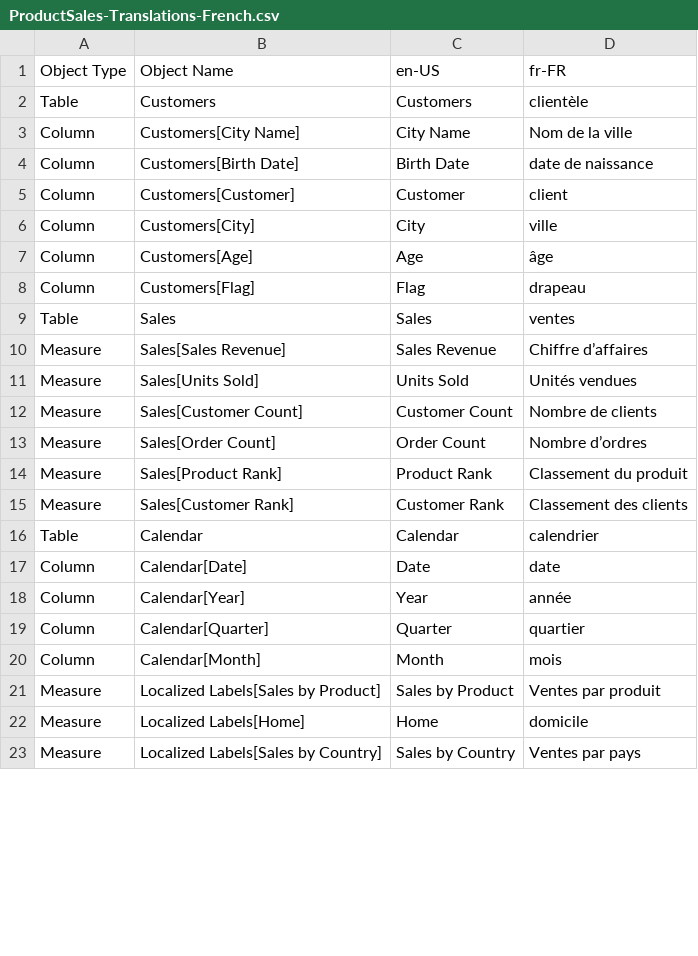
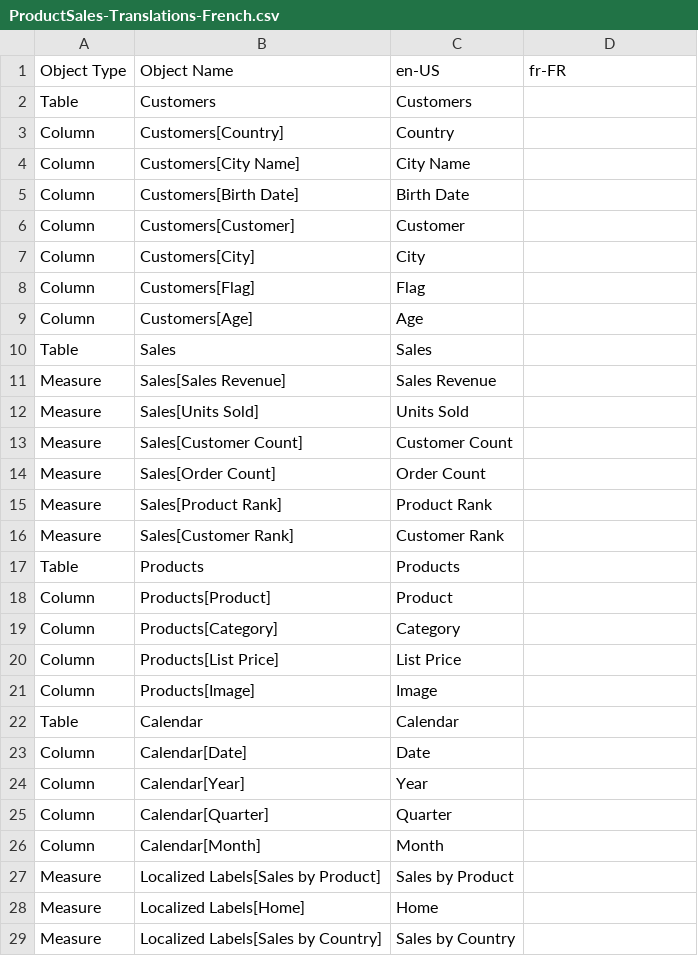
Before and after one commit to PowerBiDevCamp/Multilanguage-Reports, a CSV file: Data/ProductSalesTranslations/ToBeTranslated/ProductSales-Translations-French.csv, drawn as a sheet; only a part is shown; the diff covers the shown part only.

```diff
--- a/Data/ProductSalesTranslations/ToBeTranslated/ProductSales-Translations-French.csv
+++ b/Data/ProductSalesTranslations/ToBeTranslated/ProductSales-Translations-French.csv
@@ -1,23 +1,29 @@
 Object Type,Object Name,en-US,fr-FR
-Table,Customers,Customers,clientèle
-Column,Customers[City Name],City Name,Nom de la ville
-Column,Customers[Birth Date],Birth Date,date de naissance
-Column,Customers[Customer],Customer,client
-Column,Customers[City],City,ville
-Column,Customers[Age],Age,âge
-Column,Customers[Flag],Flag,drapeau
-Table,Sales,Sales,ventes
-Measure,Sales[Sales Revenue],Sales Revenue,Chiffre d’affaires
-Measure,Sales[Units Sold],Units Sold,Unités vendues
-Measure,Sales[Customer Count],Customer Count,Nombre de clients
-Measure,Sales[Order Count],Order Count,Nombre d’ordres
-Measure,Sales[Product Rank],Product Rank,Classement du produit
-Measure,Sales[Customer Rank],Customer Rank,Classement des clients
-Table,Calendar,Calendar,calendrier
-Column,Calendar[Date],Date,date
-Column,Calendar[Year],Year,année
-Column,Calendar[Quarter],Quarter,quartier
-Column,Calendar[Month],Month,mois
-Measure,Localized Labels[Sales by Product],Sales by Product,Ventes par produit
-Measure,Localized Labels[Home],Home,domicile
-Measure,Localized Labels[Sales by Country],Sales by Country,Ventes par pays
+Table,Customers,Customers,
+Column,Customers[Country],Country,
+Column,Customers[City Name],City Name,
+Column,Customers[Birth Date],Birth Date,
+Column,Customers[Customer],Customer,
+Column,Customers[City],City,
+Column,Customers[Flag],Flag,
+Column,Customers[Age],Age,
+Table,Sales,Sales,
+Measure,Sales[Sales Revenue],Sales Revenue,
+Measure,Sales[Units Sold],Units Sold,
+Measure,Sales[Customer Count],Customer Count,
+Measure,Sales[Order Count],Order Count,
+Measure,Sales[Product Rank],Product Rank,
+Measure,Sales[Customer Rank],Customer Rank,
+Table,Products,Products,
+Column,Products[Product],Product,
+Column,Products[Category],Category,
+Column,Products[List Price],List Price,
+Column,Products[Image],Image,
+Table,Calendar,Calendar,
+Column,Calendar[Date],Date,
+Column,Calendar[Year],Year,
+Column,Calendar[Quarter],Quarter,
+Column,Calendar[Month],Month,
+Measure,Localized Labels[Sales by Product],Sales by Product,
+Measure,Localized Labels[Home],Home,
+Measure,Localized Labels[Sales by Country],Sales by Country,
```
Also changed, not shown: 2 added rows, 15 removed rows and 4 edited cells elsewhere in this file, Data/ProductSalesTranslations/ToBeTranslated/ProductSales-Translations-Spanish.csv, 5 other files.
